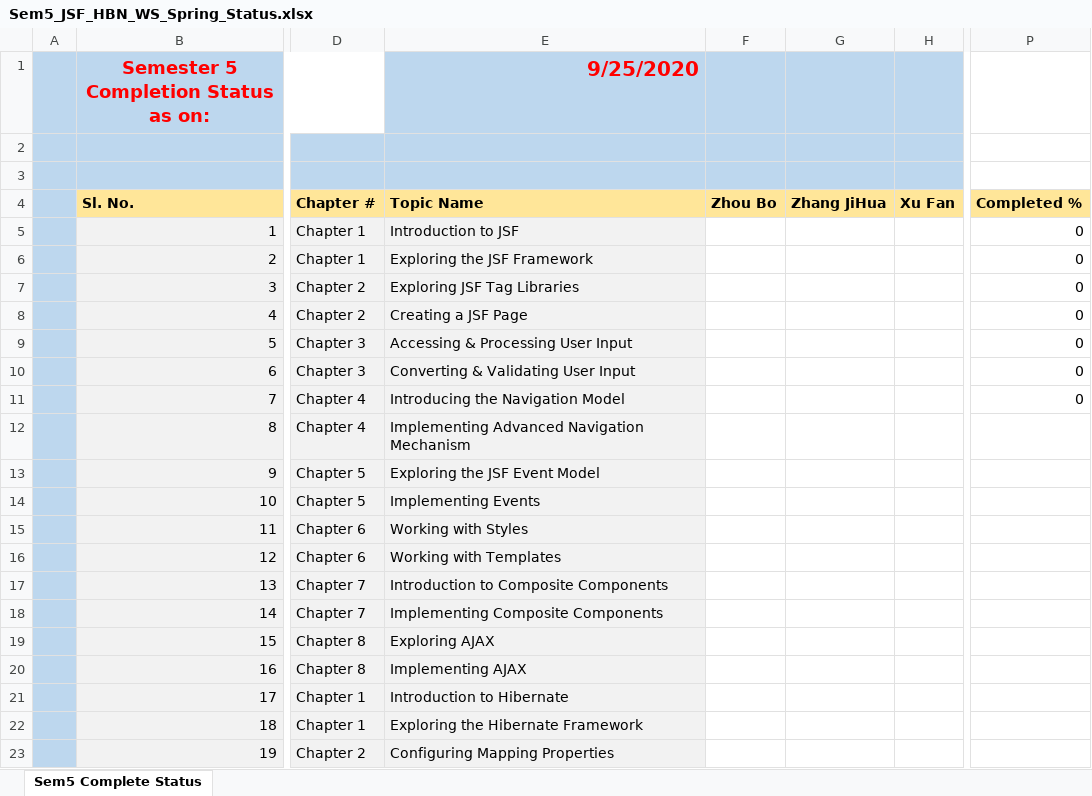
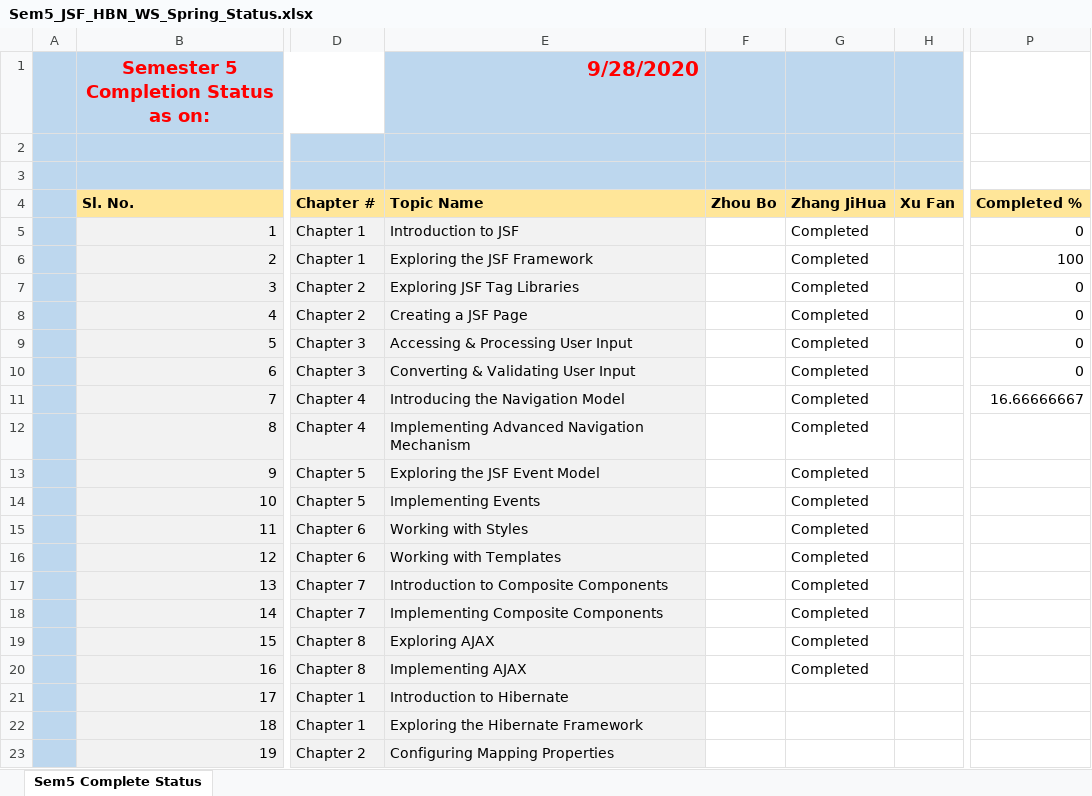
Before and after one commit to niit-nxu/Sept-2020---Jan-2021, an Excel workbook: Grade 2018/MilestoneCompletion/Sem5_JSF_HBN_WS_Spring_Status.xlsx, sheet Sem5 Complete Status, drawn as a sheet; only a part is shown, gaps mark what is left out; values as stored, in another font and other column widths than the file's, no borders; charts and pictures not drawn; the diff names each change by its address in the sheet, - before the commit and + after, or states it on an @@ line.

```diff
--- a/Grade 2018/MilestoneCompletion/Sem5_JSF_HBN_WS_Spring_Status.xlsx (sheet Sem5 Complete Status)
+++ b/Grade 2018/MilestoneCompletion/Sem5_JSF_HBN_WS_Spring_Status.xlsx (sheet Sem5 Complete Status)
-E1: 9/25/2020
+E1: 9/28/2020
-G5:G20: (empty)
+G5:G20: Completed
-P6: 0
+P6: 100
-P11: 0
+P11: 16.66666667
```
Also changed, not shown: charts or pictures, Grade 2018/HomeAssignment/HA_Summary_YC_2018.xlsx.
